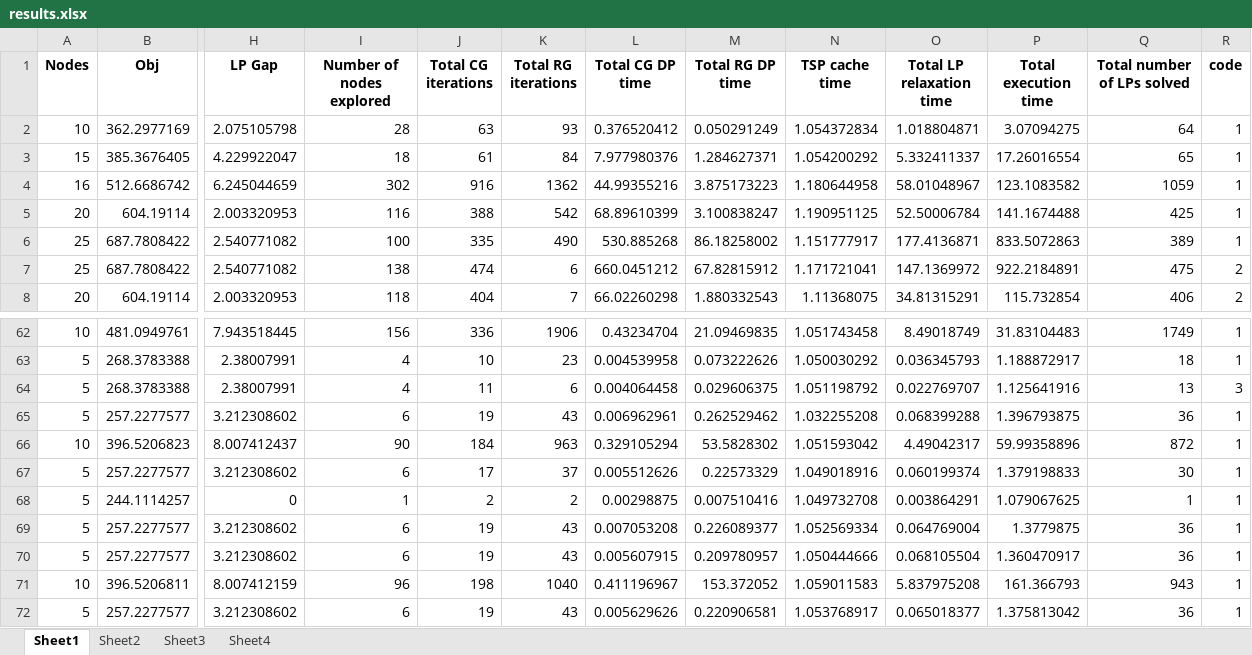
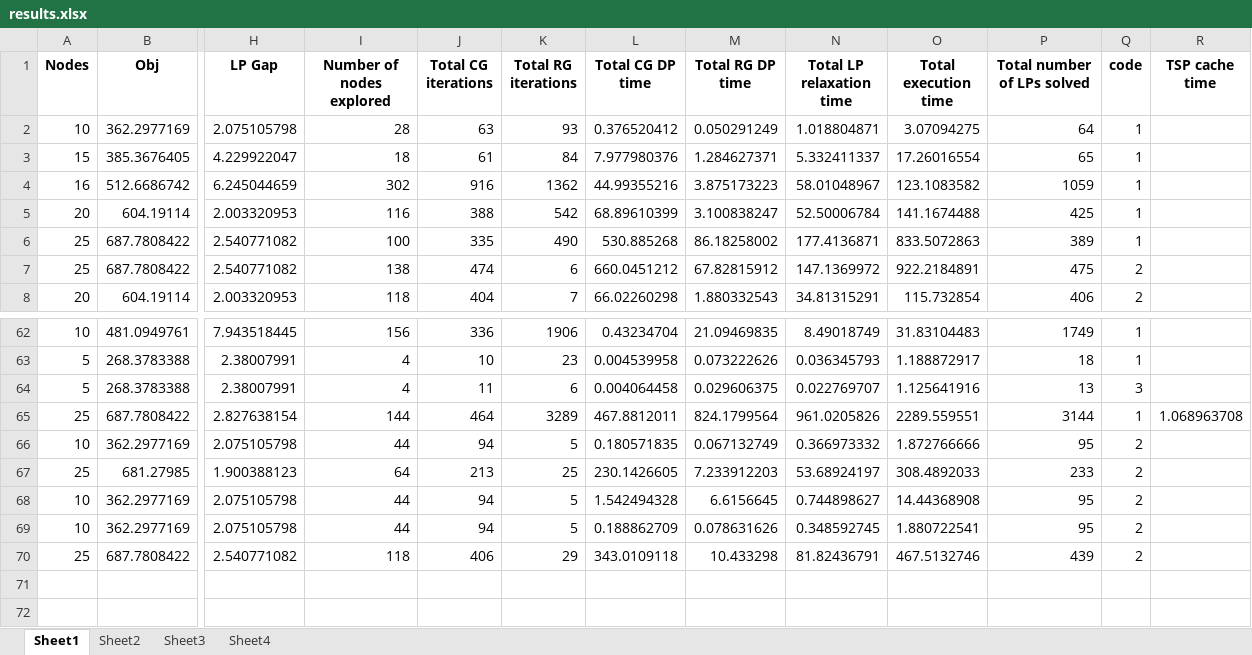
Before and after one commit to Tanvir19934/CVRP, an Excel workbook: New_codes/Results/results.xlsx, sheet Sheet1, drawn as a sheet; only a part is shown, gaps mark what is left out; values as stored, in another font and other column widths than the file's, no borders; removed rows and columns are numbered as before the commit, all else as after; rows hold the shown columns only; the diff names each change by its address in the sheet, - before the commit and + after, or states it on an @@ line.

```diff
--- a/New_codes/Results/results.xlsx (sheet Sheet1)
+++ b/New_codes/Results/results.xlsx (sheet Sheet1)
-column N (TSP cache time), rows 2-8: 1.054372834 | 1.054200292 | 1.180644958 | 1.190951125 | 1.151777917 | 1.171721041 | 1.11368075; rows 62-64: 1.051743458 | 1.050030292 | 1.051198792
+column R (TSP cache time), empty
-row 65: 5 | 257.2277577 | 3.212308602 | 6 | 19 | 43 | 0.006962961 | 0.262529462 | 1.032255208 | 0.068399288 | 1.396793875 | 36 | 1
-row 66: 10 | 396.5206823 | 8.007412437 | 90 | 184 | 963 | 0.329105294 | 53.5828302 | 1.051593042 | 4.49042317 | 59.99358896 | 872 | 1
-row 67: 5 | 257.2277577 | 3.212308602 | 6 | 17 | 37 | 0.005512626 | 0.22573329 | 1.049018916 | 0.060199374 | 1.379198833 | 30 | 1
-row 68: 5 | 244.1114257 | 0 | 1 | 2 | 2 | 0.00298875 | 0.007510416 | 1.049732708 | 0.003864291 | 1.079067625 | 1 | 1
-row 69: 5 | 257.2277577 | 3.212308602 | 6 | 19 | 43 | 0.007053208 | 0.226089377 | 1.052569334 | 0.064769004 | 1.3779875 | 36 | 1
-row 70: 5 | 257.2277577 | 3.212308602 | 6 | 19 | 43 | 0.005607915 | 0.209780957 | 1.050444666 | 0.068105504 | 1.360470917 | 36 | 1
-row 71: 10 | 396.5206811 | 8.007412159 | 96 | 198 | 1040 | 0.411196967 | 153.372052 | 1.059011583 | 5.837975208 | 161.366793 | 943 | 1
-row 72: 5 | 257.2277577 | 3.212308602 | 6 | 19 | 43 | 0.005629626 | 0.220906581 | 1.053768917 | 0.065018377 | 1.375813042 | 36 | 1
+row 65: 25 | 687.7808422 | 2.827638154 | 144 | 464 | 3289 | 467.8812011 | 824.1799564 | 961.0205826 | 2289.559551 | 3144 | 1 | 1.068963708
+row 66: 10 | 362.2977169 | 2.075105798 | 44 | 94 | 5 | 0.180571835 | 0.067132749 | 0.366973332 | 1.872766666 | 95 | 2
+row 67: 25 | 681.27985 | 1.900388123 | 64 | 213 | 25 | 230.1426605 | 7.233912203 | 53.68924197 | 308.4892033 | 233 | 2
+row 68: 10 | 362.2977169 | 2.075105798 | 44 | 94 | 5 | 1.542494328 | 6.6156645 | 0.744898627 | 14.44368908 | 95 | 2
+row 69: 10 | 362.2977169 | 2.075105798 | 44 | 94 | 5 | 0.188862709 | 0.078631626 | 0.348592745 | 1.880722541 | 95 | 2
+row 70: 25 | 687.7808422 | 2.540771082 | 118 | 406 | 29 | 343.0109118 | 10.433298 | 81.82436791 | 467.5132746 | 439 | 2
```
Also changed, not shown: sheet Sheet2, New_codes/Results/results_big_instances.xlsx, 5 other files.
